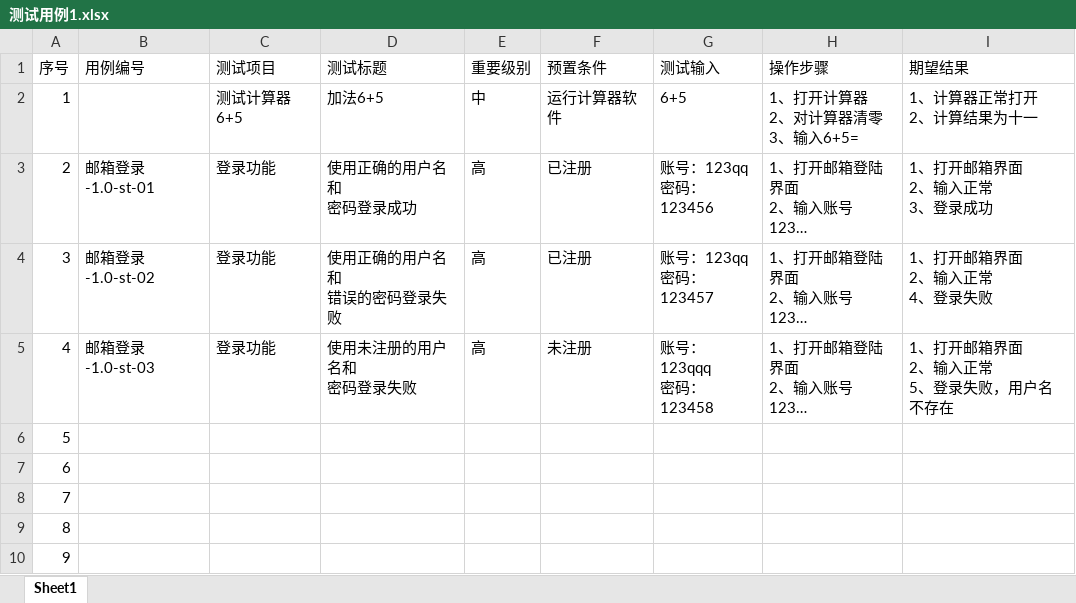
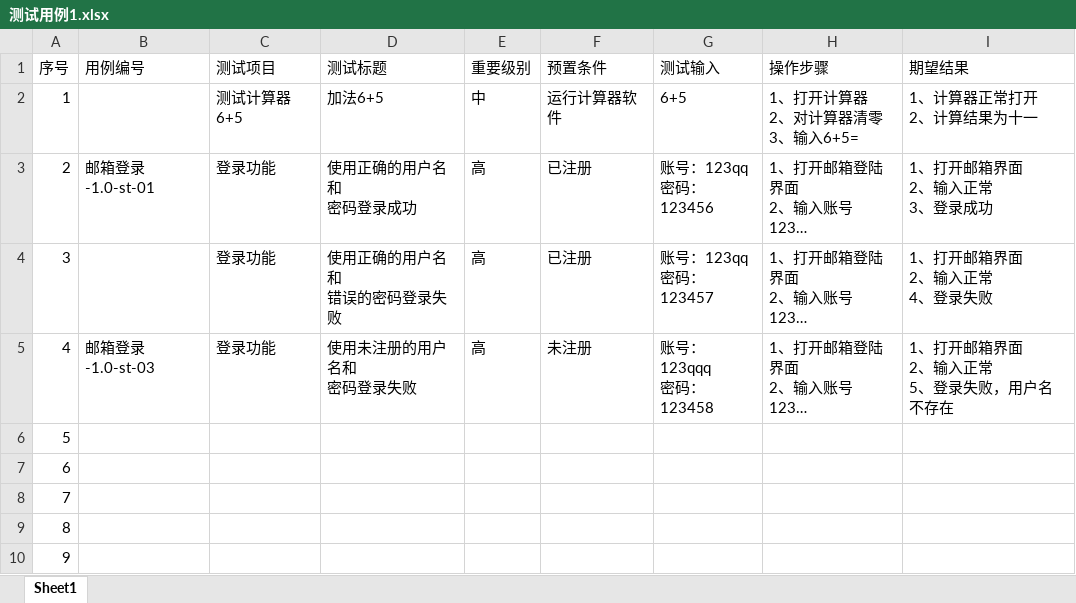
Before and after one commit to 1055972013/-, an Excel workbook: 测试用例1.xlsx, sheet Sheet1, drawn as a sheet; only a part is shown; long unchanged cells end in …; values as stored, in another font and other column widths than the file's, no borders; the diff names each change by its address in the sheet, - before the commit and + after, or states it on an @@ line.

Commit message:
di二次更改

```diff
--- a/测试用例1.xlsx (sheet Sheet1)
+++ b/测试用例1.xlsx (sheet Sheet1)
-B4 (用例编号): 邮箱登录-1.0-st-02
+B4 (用例编号): (empty)
```
